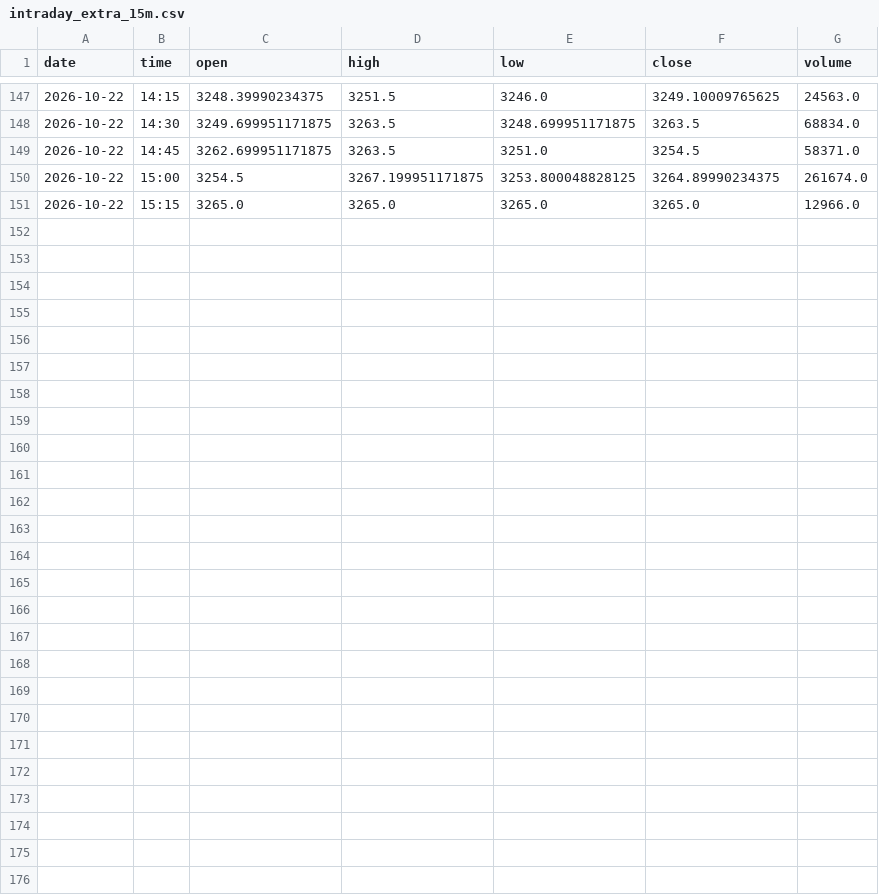
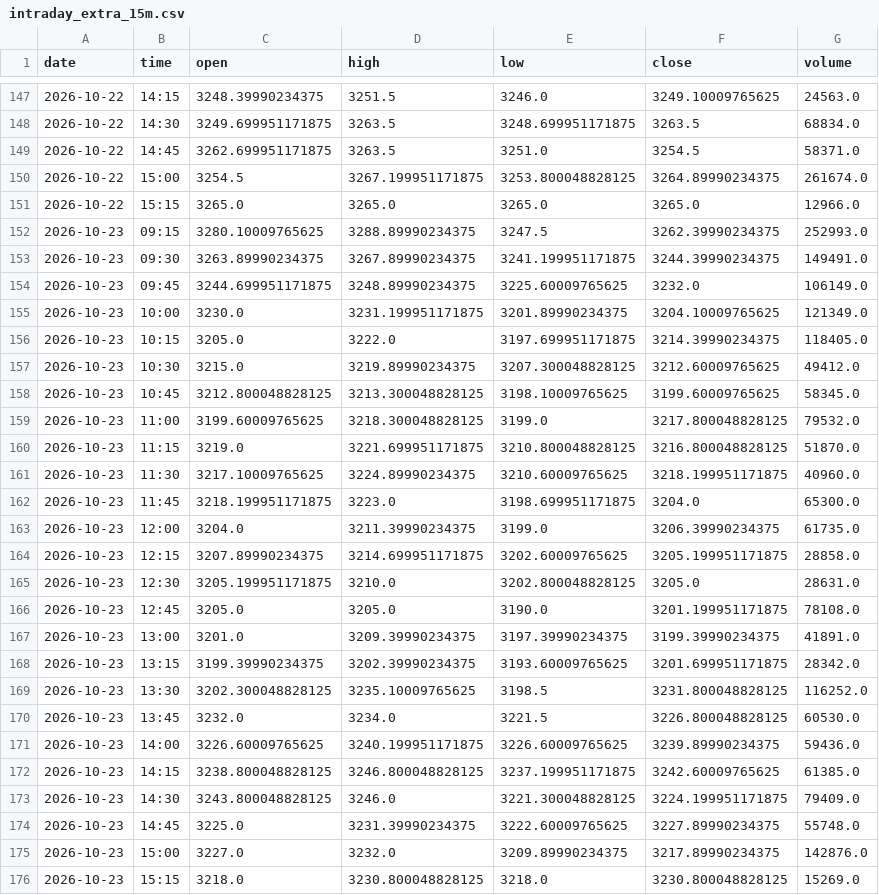
Before and after one commit to shauryaa1808g-max/pred_18, a CSV file: data/processed/intraday_extra_15m.csv, drawn as a sheet; only a part is shown, gaps mark what is left out; the diff names each change by its address in the sheet, - before the commit and + after, or states it on an @@ line.

```diff
--- a/data/processed/intraday_extra_15m.csv
+++ b/data/processed/intraday_extra_15m.csv
+row 152: 2026-10-23 | 09:15 | 3280.10009765625 | 3288.89990234375 | 3247.5 | 3262.39990234375 | 252993.0
+row 153: 2026-10-23 | 09:30 | 3263.89990234375 | 3267.89990234375 | 3241.199951171875 | 3244.39990234375 | 149491.0
+row 154: 2026-10-23 | 09:45 | 3244.699951171875 | 3248.89990234375 | 3225.60009765625 | 3232.0 | 106149.0
+row 155: 2026-10-23 | 10:00 | 3230.0 | 3231.199951171875 | 3201.89990234375 | 3204.10009765625 | 121349.0
+row 156: 2026-10-23 | 10:15 | 3205.0 | 3222.0 | 3197.699951171875 | 3214.39990234375 | 118405.0
+row 157: 2026-10-23 | 10:30 | 3215.0 | 3219.89990234375 | 3207.300048828125 | 3212.60009765625 | 49412.0
+row 158: 2026-10-23 | 10:45 | 3212.800048828125 | 3213.300048828125 | 3198.10009765625 | 3199.60009765625 | 58345.0
+row 159: 2026-10-23 | 11:00 | 3199.60009765625 | 3218.300048828125 | 3199.0 | 3217.800048828125 | 79532.0
+row 160: 2026-10-23 | 11:15 | 3219.0 | 3221.699951171875 | 3210.800048828125 | 3216.800048828125 | 51870.0
+row 161: 2026-10-23 | 11:30 | 3217.10009765625 | 3224.89990234375 | 3210.60009765625 | 3218.199951171875 | 40960.0
+row 162: 2026-10-23 | 11:45 | 3218.199951171875 | 3223.0 | 3198.699951171875 | 3204.0 | 65300.0
+row 163: 2026-10-23 | 12:00 | 3204.0 | 3211.39990234375 | 3199.0 | 3206.39990234375 | 61735.0
+row 164: 2026-10-23 | 12:15 | 3207.89990234375 | 3214.699951171875 | 3202.60009765625 | 3205.199951171875 | 28858.0
+row 165: 2026-10-23 | 12:30 | 3205.199951171875 | 3210.0 | 3202.800048828125 | 3205.0 | 28631.0
+row 166: 2026-10-23 | 12:45 | 3205.0 | 3205.0 | 3190.0 | 3201.199951171875 | 78108.0
+row 167: 2026-10-23 | 13:00 | 3201.0 | 3209.39990234375 | 3197.39990234375 | 3199.39990234375 | 41891.0
+row 168: 2026-10-23 | 13:15 | 3199.39990234375 | 3202.39990234375 | 3193.60009765625 | 3201.699951171875 | 28342.0
+row 169: 2026-10-23 | 13:30 | 3202.300048828125 | 3235.10009765625 | 3198.5 | 3231.800048828125 | 116252.0
+row 170: 2026-10-23 | 13:45 | 3232.0 | 3234.0 | 3221.5 | 3226.800048828125 | 60530.0
+row 171: 2026-10-23 | 14:00 | 3226.60009765625 | 3240.199951171875 | 3226.60009765625 | 3239.89990234375 | 59436.0
+row 172: 2026-10-23 | 14:15 | 3238.800048828125 | 3246.800048828125 | 3237.199951171875 | 3242.60009765625 | 61385.0
+row 173: 2026-10-23 | 14:30 | 3243.800048828125 | 3246.0 | 3221.300048828125 | 3224.199951171875 | 79409.0
+row 174: 2026-10-23 | 14:45 | 3225.0 | 3231.39990234375 | 3222.60009765625 | 3227.89990234375 | 55748.0
+row 175: 2026-10-23 | 15:00 | 3227.0 | 3232.0 | 3209.89990234375 | 3217.89990234375 | 142876.0
+row 176: 2026-10-23 | 15:15 | 3218.0 | 3230.800048828125 | 3218.0 | 3230.800048828125 | 15269.0
```
Also changed, not shown: data/processed/bse_daily_extra.csv, results/peer_forward/dataset.csv, 12 other files.
